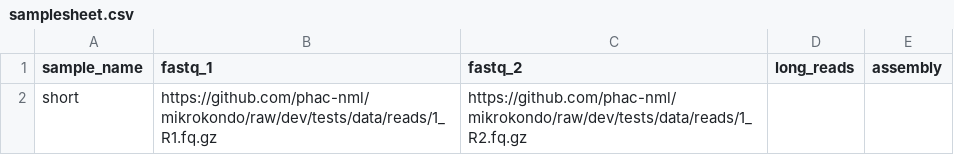
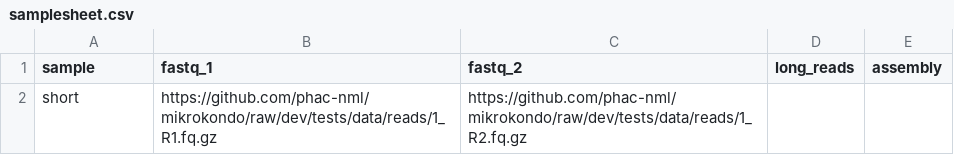
Before and after one commit to phac-nml/mikrokondo, a CSV file: assets/samplesheet.csv, drawn as a sheet.

Commit message:
updated test samplesheet

```diff
--- a/assets/samplesheet.csv
+++ b/assets/samplesheet.csv
@@ -1,2 +1,2 @@
-sample_name,fastq_1,fastq_2,long_reads,assembly
+sample,fastq_1,fastq_2,long_reads,assembly
 short,https://github.com/phac-nml/mikrokondo/raw/dev/tests/data/reads/1_R1.fq.gz,https://github.com/phac-nml/mikrokondo/raw/dev/tests/data/reads/1_R2.fq.gz,,
```
